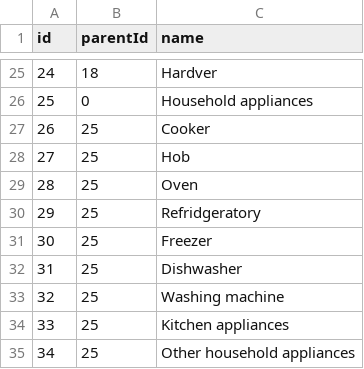
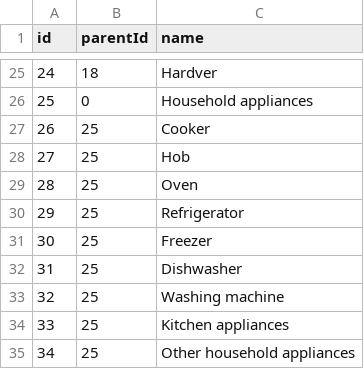
Before and after one commit to flowacademyhu/express-application, a CSV file: seeders/03-demo-category.csv, drawn as a sheet; only a part is shown, gaps mark what is left out.

Commit message:
helyesiras javitas

```diff
--- a/seeders/03-demo-category.csv
+++ b/seeders/03-demo-category.csv
@@ -29,3 +29,3 @@ id,parentId,name
 28,25,Oven
-29,25,Refridgeratory
+29,25,Refrigerator
 30,25,Freezer
```
